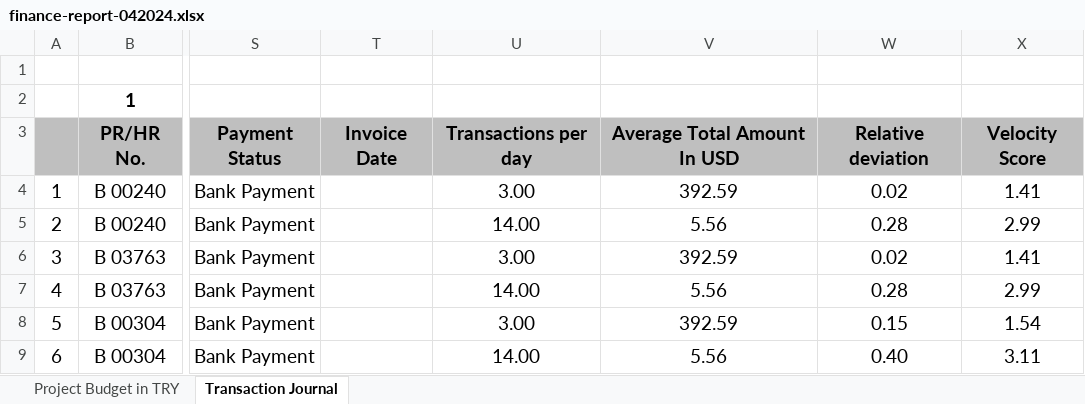
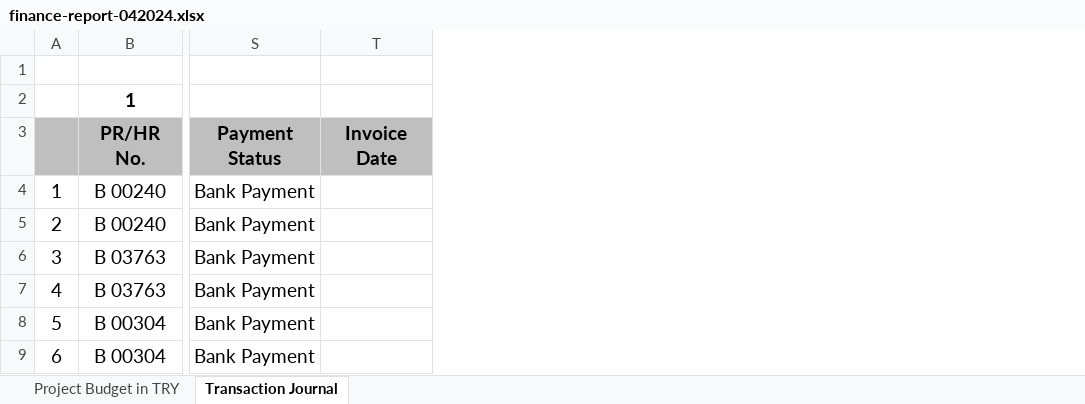
Before and after one commit to MaryaLatif/pi2-zacca, an Excel workbook: data/finance-report-042024.xlsx, sheet Transaction Journal, drawn as a sheet; only a part is shown, gaps mark what is left out; values as stored, in another font and other column widths than the file's, no borders; the diff names each change by its address in the sheet, - before the commit and + after, or states it on an @@ line.

Commit message:
remove velocity score column from xlsx & add features colonnes

```diff
--- a/data/finance-report-042024.xlsx (sheet Transaction Journal)
+++ b/data/finance-report-042024.xlsx (sheet Transaction Journal)
-column U, rows 3-9: Transactions per day | 3.00 | 14.00 | 3.00 | 14.00 | 3.00 | 14.00
-column V, rows 3-9: Average Total Amount In USD | 392.59 | 5.56 | 392.59 | 5.56 | 392.59 | 5.56
-column W, rows 3-9: Relative deviation | 0.02 | 0.28 | 0.02 | 0.28 | 0.15 | 0.40
-column X, rows 3-9: Velocity Score | 1.41 | 2.99 | 1.41 | 2.99 | 1.54 | 3.11
```
Also changed, not shown: 3 other files.
